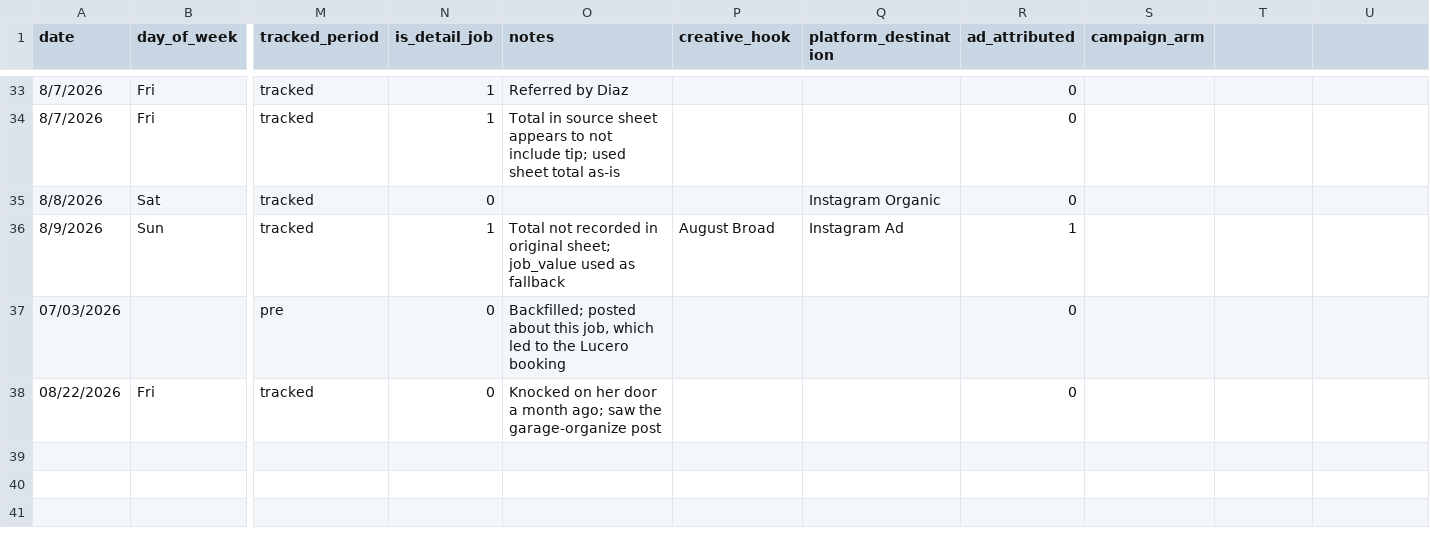
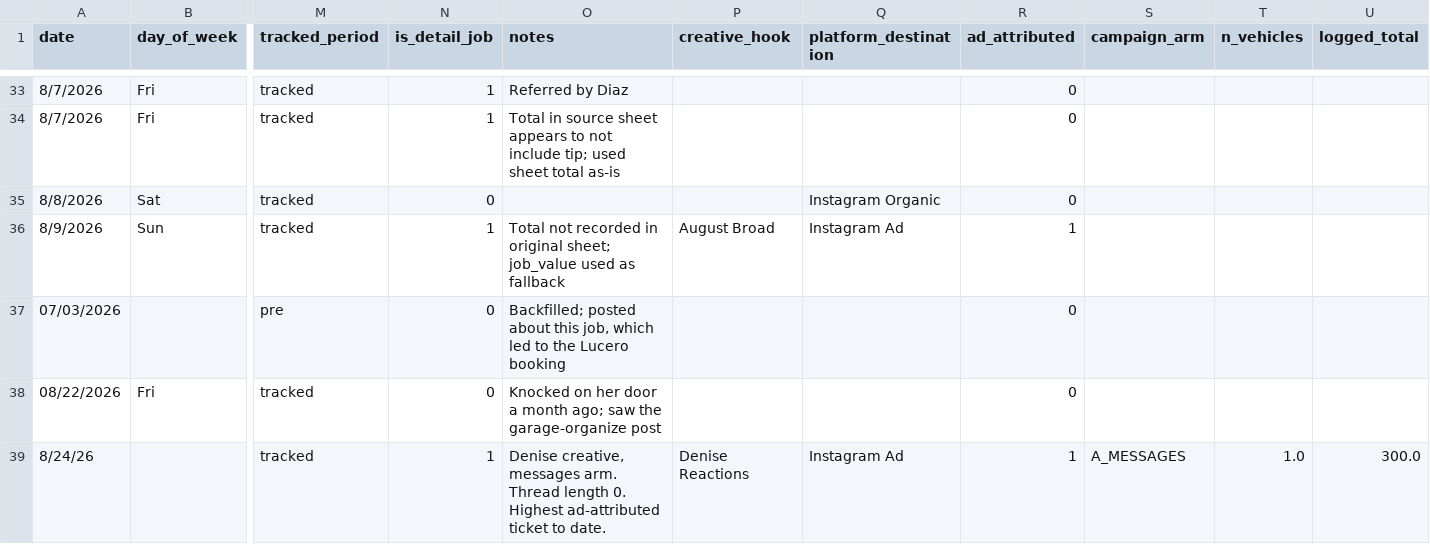
Before and after one commit to castanedaisaac786-byte/inland-analytics, a CSV file: data/job_log.csv, drawn as a sheet; only a part is shown, gaps mark what is left out; rows hold the shown columns only; the diff names each change by its address in the sheet, - before the commit and + after, or states it on an @@ line.

Commit message:
Add $300 premium booking: Denise creative, messages arm

```diff
--- a/data/job_log.csv
+++ b/data/job_log.csv
-T1: (empty)
+T1: n_vehicles
-U1: (empty)
+U1: logged_total
+row 39: 8/24/26 |  | tracked | 1 | Denise creative, messages arm. Thread length 0. Highest ad-attributed ticket to date. | Denise Reactions | Instagram Ad | 1 | A_MESSAGES | 1.0 | 300.0
```
Also changed, not shown: 2 other files.
